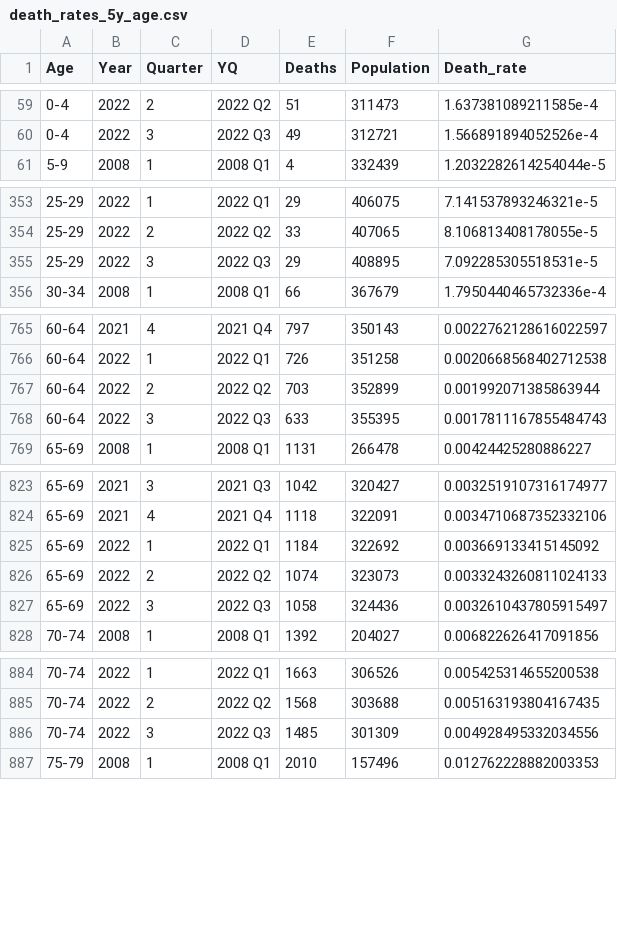
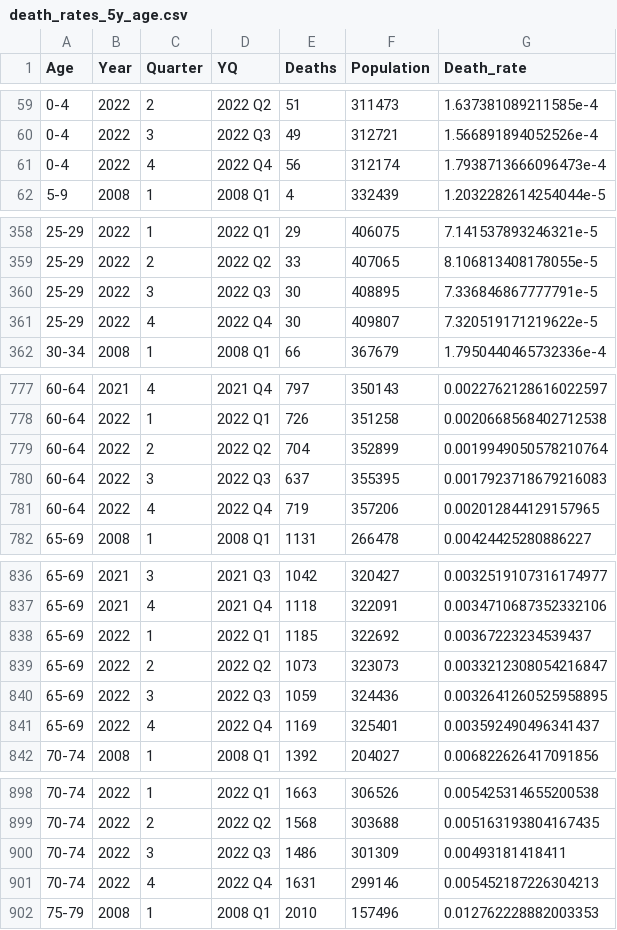
Before and after one commit to ktbaek/Excess-deaths-Denmark, a CSV file: data/death_rates_5y_age.csv, drawn as a sheet; only a part is shown, gaps mark what is left out; the diff covers the shown part only.

```diff
--- a/data/death_rates_5y_age.csv
+++ b/data/death_rates_5y_age.csv
@@ -60,2 +60,3 @@ Age,Year,Quarter,YQ,Deaths,Population,Death_rate
 0-4,2022,3,2022 Q3,49,312721,1.566891894052526e-4
+0-4,2022,4,2022 Q4,56,312174,1.7938713666096473e-4
 5-9,2008,1,2008 Q1,4,332439,1.2032282614254044e-5
@@ -354,3 +359,4 @@ Age,Year,Quarter,YQ,Deaths,Population,Death_rate
 25-29,2022,2,2022 Q2,33,407065,8.106813408178055e-5
-25-29,2022,3,2022 Q3,29,408895,7.092285305518531e-5
+25-29,2022,3,2022 Q3,30,408895,7.336846867777791e-5
+25-29,2022,4,2022 Q4,30,409807,7.320519171219622e-5
 30-34,2008,1,2008 Q1,66,367679,1.7950440465732336e-4
@@ -766,4 +778,5 @@ Age,Year,Quarter,YQ,Deaths,Population,Death_rate
 60-64,2022,1,2022 Q1,726,351258,0.0020668568402712538
-60-64,2022,2,2022 Q2,703,352899,0.001992071385863944
-60-64,2022,3,2022 Q3,633,355395,0.0017811167855484743
+60-64,2022,2,2022 Q2,704,352899,0.0019949050578210764
+60-64,2022,3,2022 Q3,637,355395,0.0017923718679216083
+60-64,2022,4,2022 Q4,719,357206,0.002012844129157965
 65-69,2008,1,2008 Q1,1131,266478,0.00424425280886227
@@ -824,5 +837,6 @@ Age,Year,Quarter,YQ,Deaths,Population,Death_rate
 65-69,2021,4,2021 Q4,1118,322091,0.0034710687352332106
-65-69,2022,1,2022 Q1,1184,322692,0.003669133415145092
-65-69,2022,2,2022 Q2,1074,323073,0.0033243260811024133
-65-69,2022,3,2022 Q3,1058,324436,0.0032610437805915497
+65-69,2022,1,2022 Q1,1185,322692,0.00367223234539437
+65-69,2022,2,2022 Q2,1073,323073,0.0033212308054216847
+65-69,2022,3,2022 Q3,1059,324436,0.0032641260525958895
+65-69,2022,4,2022 Q4,1169,325401,0.003592490496341437
 70-74,2008,1,2008 Q1,1392,204027,0.006822626417091856
@@ -885,3 +899,4 @@ Age,Year,Quarter,YQ,Deaths,Population,Death_rate
 70-74,2022,2,2022 Q2,1568,303688,0.005163193804167435
-70-74,2022,3,2022 Q3,1485,301309,0.004928495332034556
+70-74,2022,3,2022 Q3,1486,301309,0.00493181418411
+70-74,2022,4,2022 Q4,1631,299146,0.005452187226304213
 75-79,2008,1,2008 Q1,2010,157496,0.012762228882003353
```
Also changed, not shown: 15 added rows elsewhere in this file, data/Deaths_o_weeks_covid_cause.csv, data/death_rates_10y_age.csv, 38 other files.
